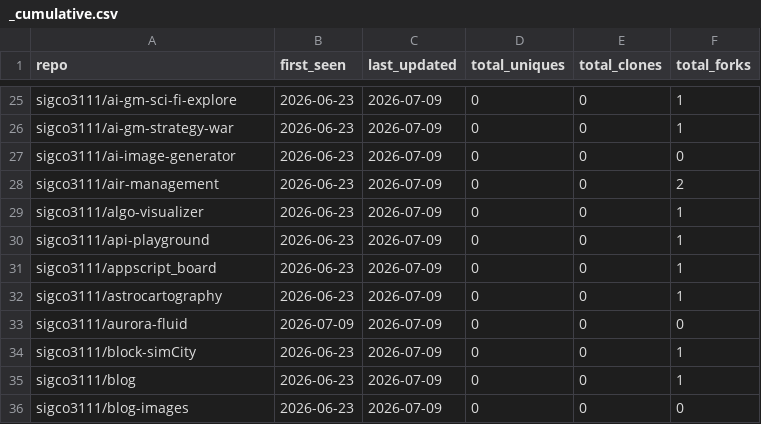
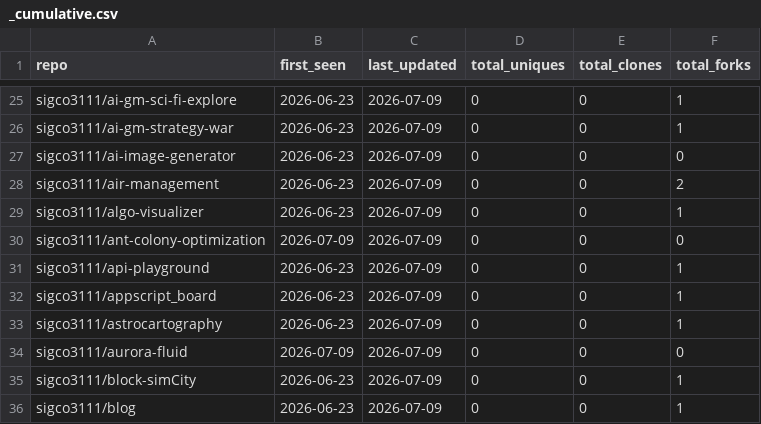
Before and after one commit to sigco3111/Repolis, a CSV file: data/logs/_cumulative.csv, drawn as a sheet; only a part is shown, gaps mark what is left out; the shorter side is filled out with more unchanged rows.

```diff
--- a/data/logs/_cumulative.csv
+++ b/data/logs/_cumulative.csv
@@ -29,2 +29,3 @@ sigco3111/air-management,2026-06-23,2026-07-09,0,0,2
 sigco3111/algo-visualizer,2026-06-23,2026-07-09,0,0,1
+sigco3111/ant-colony-optimization,2026-07-09,2026-07-09,0,0,0
 sigco3111/api-playground,2026-06-23,2026-07-09,0,0,1
```
